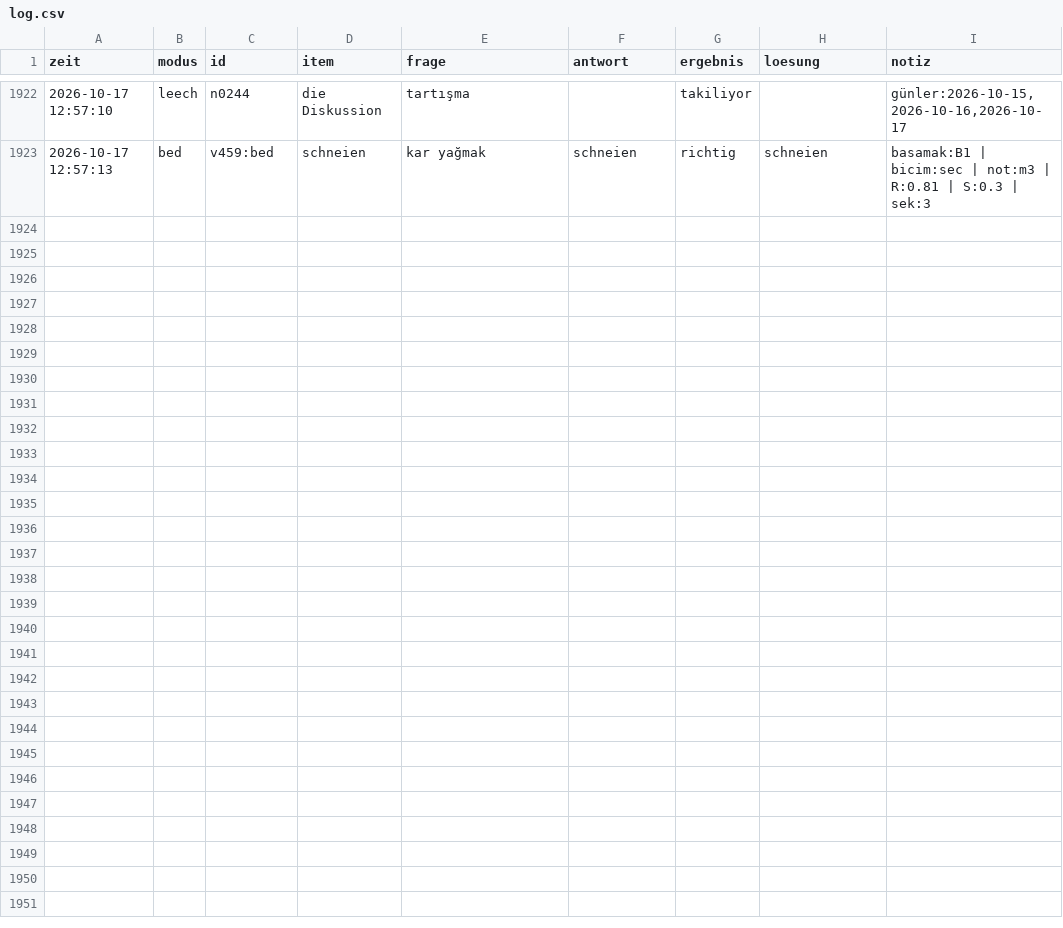
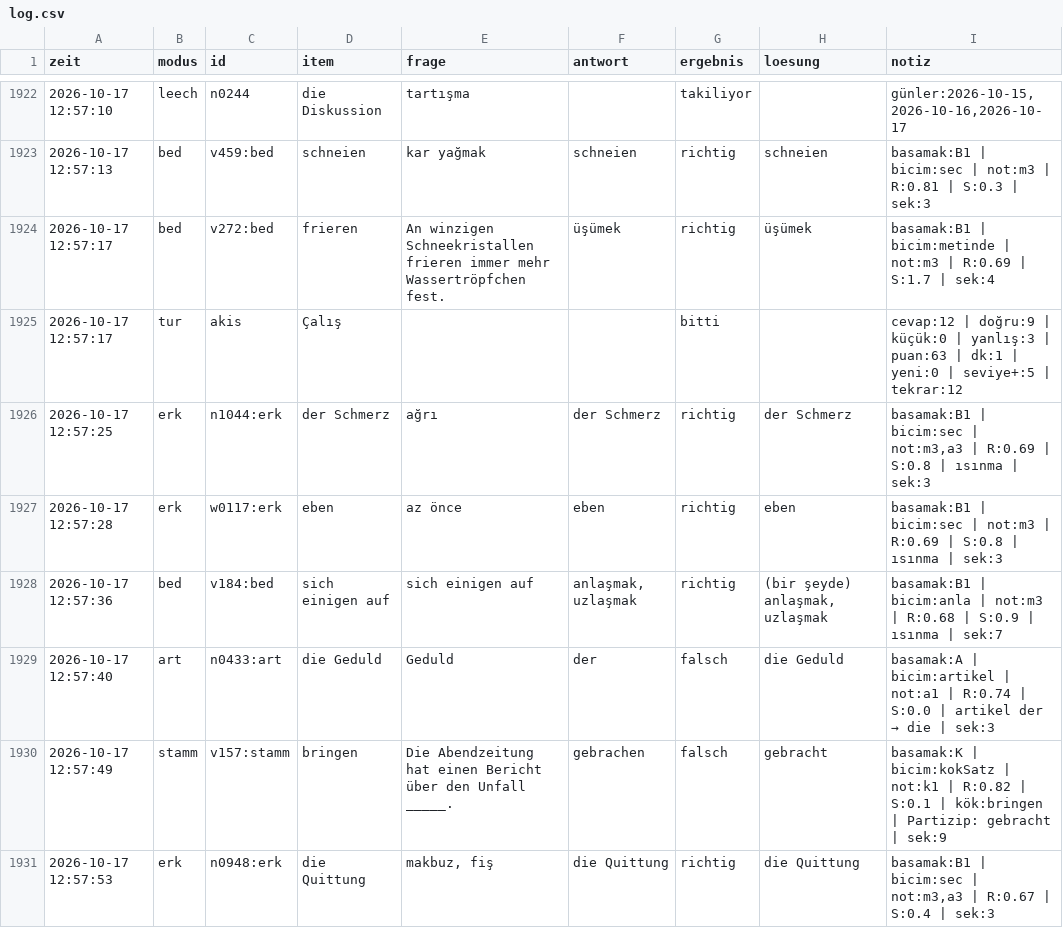
Before and after one commit to TunaArslankaya/Almanca-Tekrar, a CSV file: log/log.csv, drawn as a sheet; only a part is shown, gaps mark what is left out; the diff covers the shown part only; the diff names each change by its address in the sheet, - before the commit and + after, or states it on an @@ line.

Commit message:
log: 15 cevap

```diff
--- a/log/log.csv
+++ b/log/log.csv
+row 1924: 2026-10-17 12:57:17 | bed | v272:bed | frieren | An winzigen Schneekristallen frieren immer mehr Wassertröpfchen fest. | üşümek | richtig | üşümek | basamak:B1 | bicim:metinde | not:m3 | R:0.69 | S:1.7 | sek:4
+row 1925: 2026-10-17 12:57:17 | tur | akis | Çalış |  |  | bitti |  | cevap:12 | doğru:9 | küçük:0 | yanlış:3 | puan:63 | dk:1 | yeni:0 | seviye+:5 | tekrar:12
+row 1926: 2026-10-17 12:57:25 | erk | n1044:erk | der Schmerz | ağrı | der Schmerz | richtig | der Schmerz | basamak:B1 | bicim:sec | not:m3,a3 | R:0.69 | S:0.8 | ısınma | sek:3
+row 1927: 2026-10-17 12:57:28 | erk | w0117:erk | eben | az önce | eben | richtig | eben | basamak:B1 | bicim:sec | not:m3 | R:0.69 | S:0.8 | ısınma | sek:3
+row 1928: 2026-10-17 12:57:36 | bed | v184:bed | sich einigen auf | sich einigen auf | anlaşmak, uzlaşmak | richtig | (bir şeyde) anlaşmak, uzlaşmak | basamak:B1 | bicim:anla | not:m3 | R:0.68 | S:0.9 | ısınma | sek:7
+row 1929: 2026-10-17 12:57:40 | art | n0433:art | die Geduld | Geduld | der | falsch | die Geduld | basamak:A | bicim:artikel | not:a1 | R:0.74 | S:0.0 | artikel der → die | sek:3
+row 1930: 2026-10-17 12:57:49 | stamm | v157:stamm | bringen | Die Abendzeitung hat einen Bericht über den Unfall _____. | gebrachen | falsch | gebracht | basamak:K | bicim:kokSatz | not:k1 | R:0.82 | S:0.1 | kök:bringen | Partizip: gebracht | sek:9
+row 1931: 2026-10-17 12:57:53 | erk | n0948:erk | die Quittung | makbuz, fiş | die Quittung | richtig | die Quittung | basamak:B1 | bicim:sec | not:m3,a3 | R:0.67 | S:0.4 | sek:3
```
Also changed, not shown: 7 added rows elsewhere in this file.
